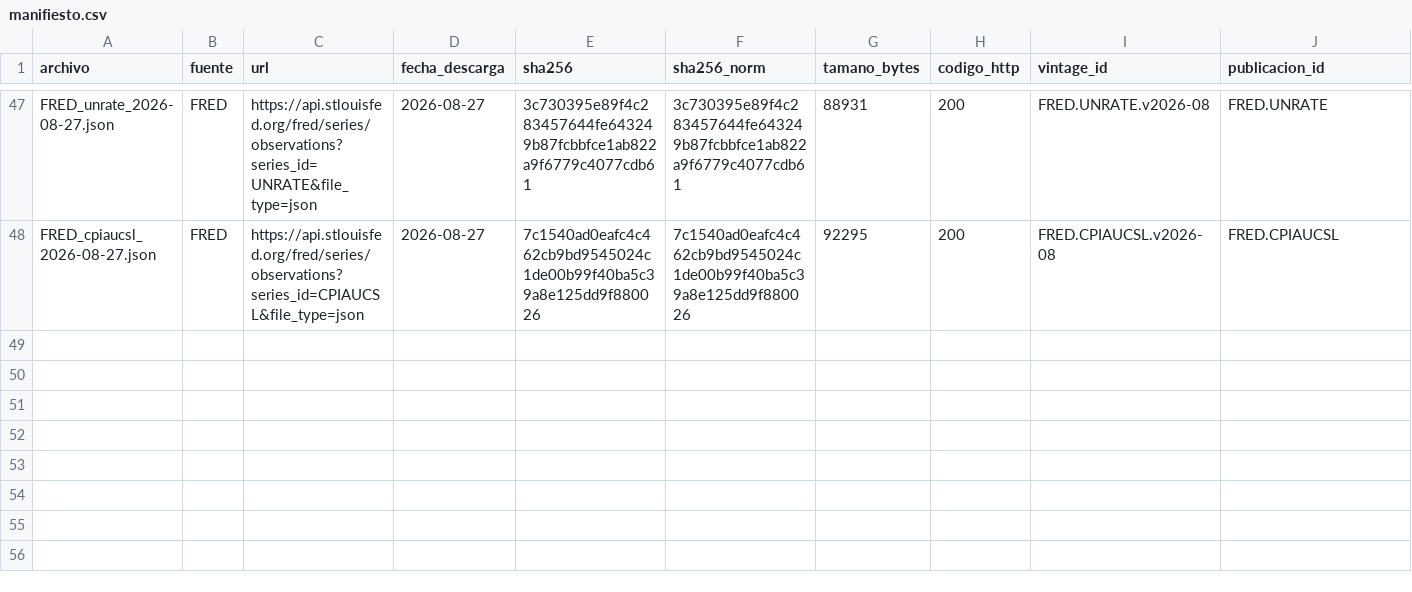
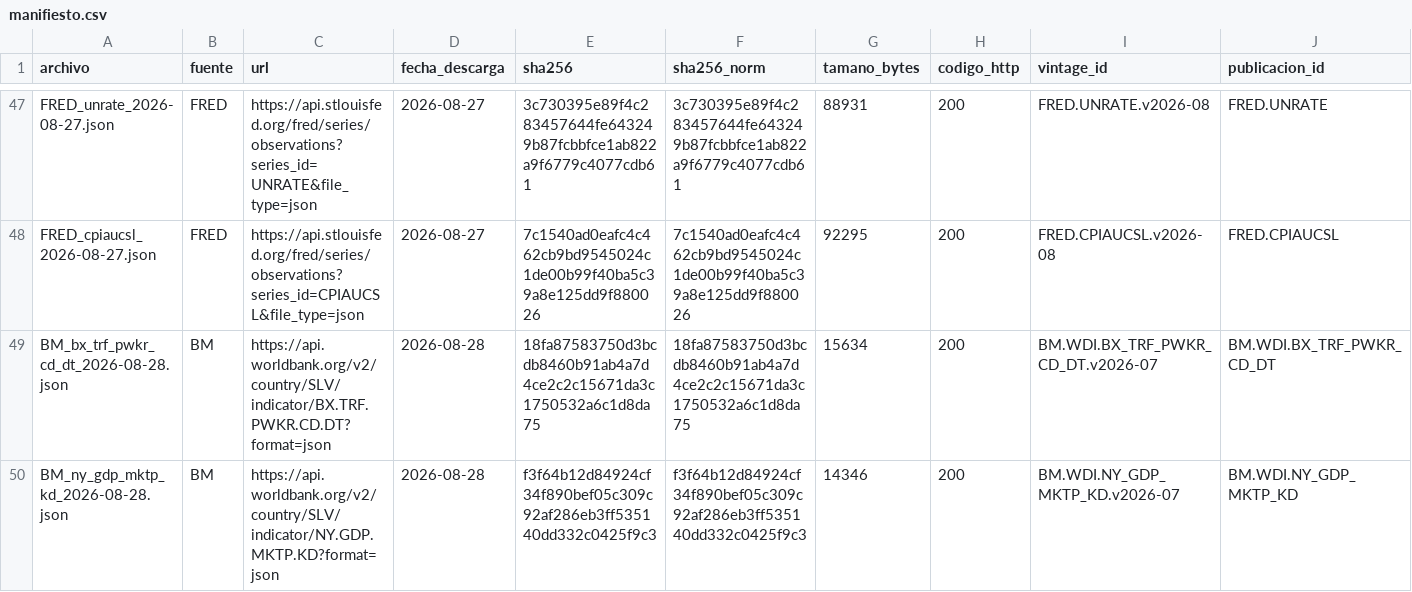
Before and after one commit to hsssst00/SIE-el-salvador, a CSV file: data/L0_raw/manifiesto.csv, drawn as a sheet; only a part is shown, gaps mark what is left out; the diff names each change by its address in the sheet, - before the commit and + after, or states it on an @@ line.

```diff
--- a/data/L0_raw/manifiesto.csv
+++ b/data/L0_raw/manifiesto.csv
+row 49: BM_bx_trf_pwkr_cd_dt_2026-08-28.json | BM | https://api.worldbank.org/v2/country/SLV/indicator/BX.TRF.PWKR.CD.DT?format=json | 2026-08-28 | 18fa87583750d3bcdb8460b91ab4a7d4ce2c2c15671da3c1750532a6c1d8da75 | 18fa87583750d3bcdb8460b91ab4a7d4ce2c2c15671da3c1750532a6c1d8da75 | 15634 | 200 | BM.WDI.BX_TRF_PWKR_CD_DT.v2026-07 | BM.WDI.BX_TRF_PWKR_CD_DT
+row 50: BM_ny_gdp_mktp_kd_2026-08-28.json | BM | https://api.worldbank.org/v2/country/SLV/indicator/NY.GDP.MKTP.KD?format=json | 2026-08-28 | f3f64b12d84924cf34f890bef05c309c92af286eb3ff535140dd332c0425f9c3 | f3f64b12d84924cf34f890bef05c309c92af286eb3ff535140dd332c0425f9c3 | 14346 | 200 | BM.WDI.NY_GDP_MKTP_KD.v2026-07 | BM.WDI.NY_GDP_MKTP_KD
```
Also changed, not shown: catalogos/08_vintages.csv, 4 other files.
